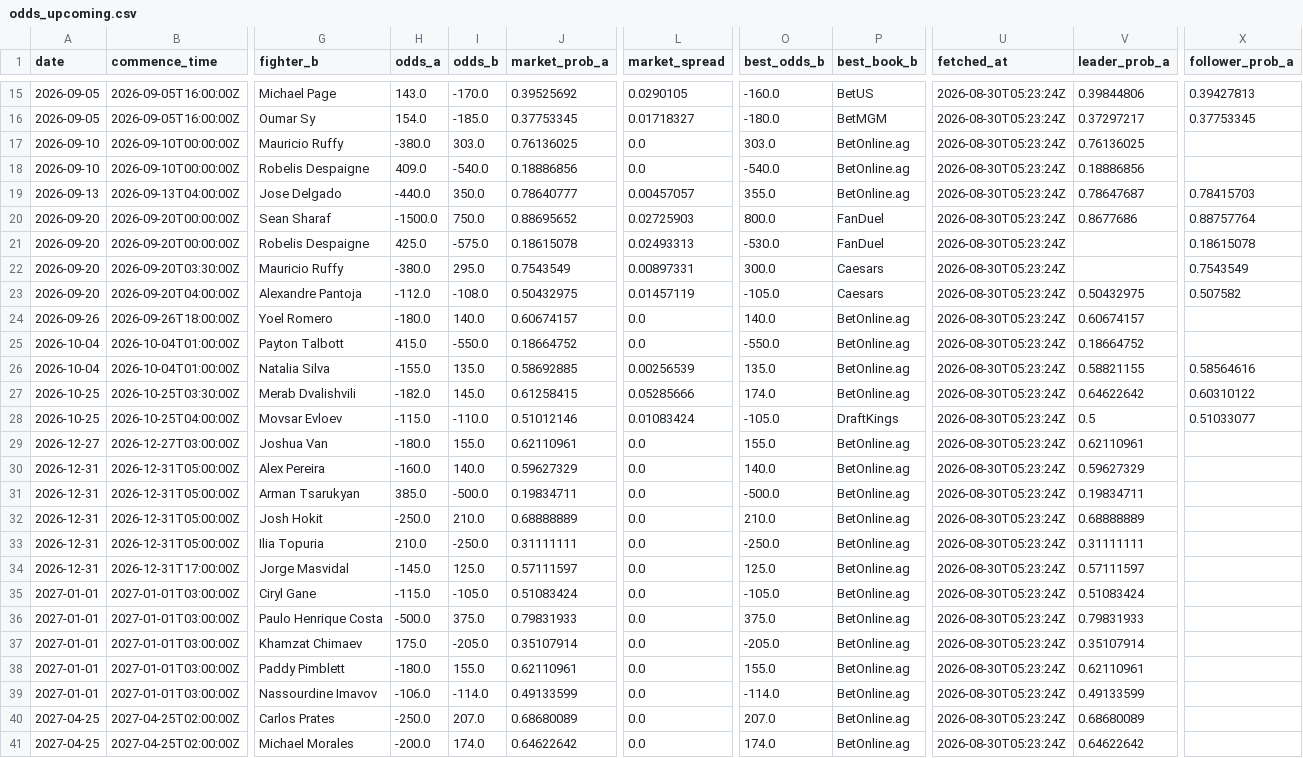
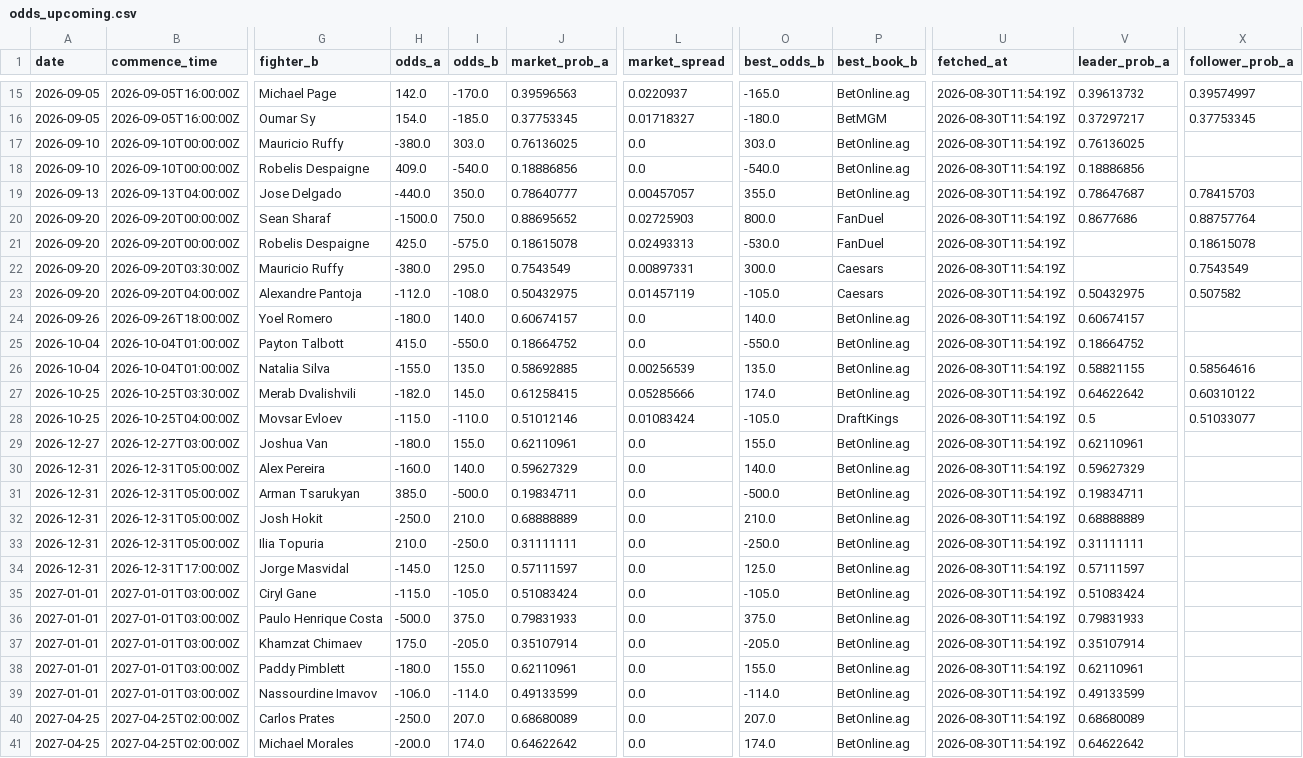
Before and after one commit to joshuakingsland/claude-fights, a CSV file: odds_upcoming.csv, drawn as a sheet; only a part is shown, gaps mark what is left out; the diff covers the shown part only; the diff names each change by its address in the sheet, - before the commit and + after, or states it on an @@ line.

```diff
--- a/odds_upcoming.csv
+++ b/odds_upcoming.csv
-H15 (odds_a): 143.0
+H15 (odds_a): 142.0
-J15 (market_prob_a): 0.39525692
+J15 (market_prob_a): 0.39596563
-L15 (market_spread): 0.0290105
+L15 (market_spread): 0.0220937
-O15 (best_odds_b): -160.0
+O15 (best_odds_b): -165.0
-P15 (best_book_b): BetUS
+P15 (best_book_b): BetOnline.ag
-U15:U41 (fetched_at): 2026-08-30T05:23:24Z
+U15:U41 (fetched_at): 2026-08-30T11:54:19Z
-V15 (leader_prob_a): 0.39844806
+V15 (leader_prob_a): 0.39613732
-X15 (follower_prob_a): 0.39427813
+X15 (follower_prob_a): 0.39574997
```
Also changed, not shown: 48 edited cells elsewhere in this file, 6 other files.
